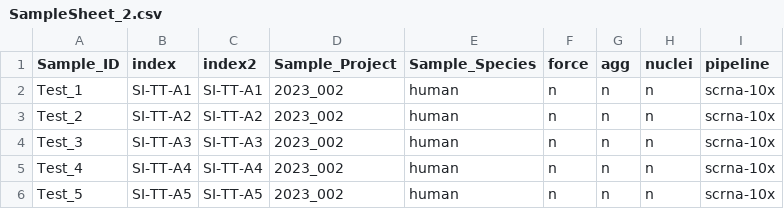
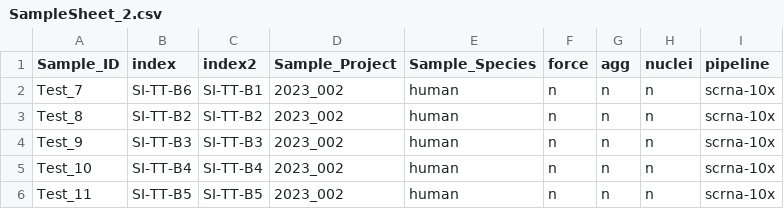
Before and after one commit to ctg-lund/SampleSheetGenerator, a CSV file: data/singlecell/SampleSheet_2.csv, drawn as a sheet.

Commit message:
made samplesheet2 unique

```diff
--- a/data/singlecell/SampleSheet_2.csv
+++ b/data/singlecell/SampleSheet_2.csv
@@ -1,6 +1,6 @@
 Sample_ID,index,index2,Sample_Project,Sample_Species,force,agg,nuclei,pipeline
-Test_1,SI-TT-A1,SI-TT-A1,2023_002,human,n,n,n,scrna-10x
-Test_2,SI-TT-A2,SI-TT-A2,2023_002,human,n,n,n,scrna-10x
-Test_3,SI-TT-A3,SI-TT-A3,2023_002,human,n,n,n,scrna-10x
-Test_4,SI-TT-A4,SI-TT-A4,2023_002,human,n,n,n,scrna-10x
-Test_5,SI-TT-A5,SI-TT-A5,2023_002,human,n,n,n,scrna-10x
+Test_7,SI-TT-B6,SI-TT-B1,2023_002,human,n,n,n,scrna-10x
+Test_8,SI-TT-B2,SI-TT-B2,2023_002,human,n,n,n,scrna-10x
+Test_9,SI-TT-B3,SI-TT-B3,2023_002,human,n,n,n,scrna-10x
+Test_10,SI-TT-B4,SI-TT-B4,2023_002,human,n,n,n,scrna-10x
+Test_11,SI-TT-B5,SI-TT-B5,2023_002,human,n,n,n,scrna-10x
```
